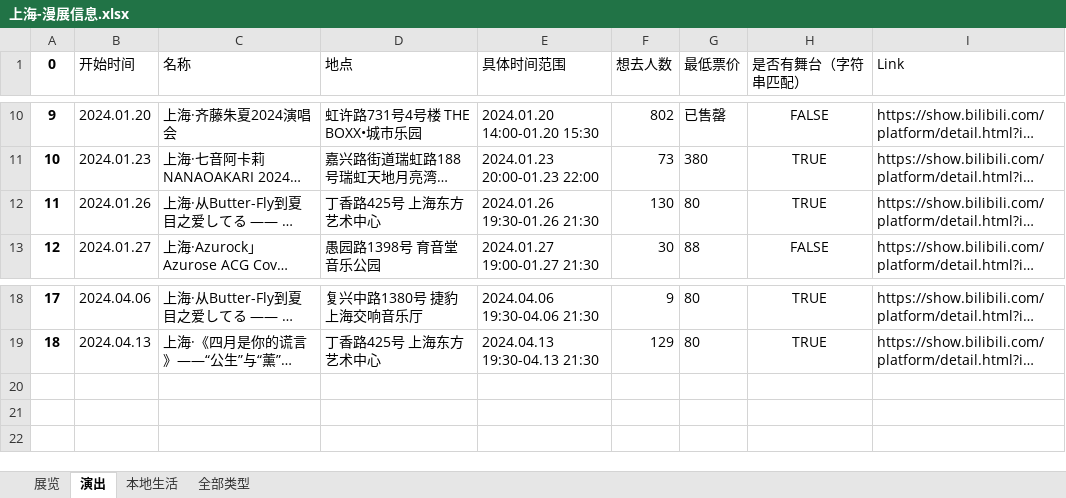
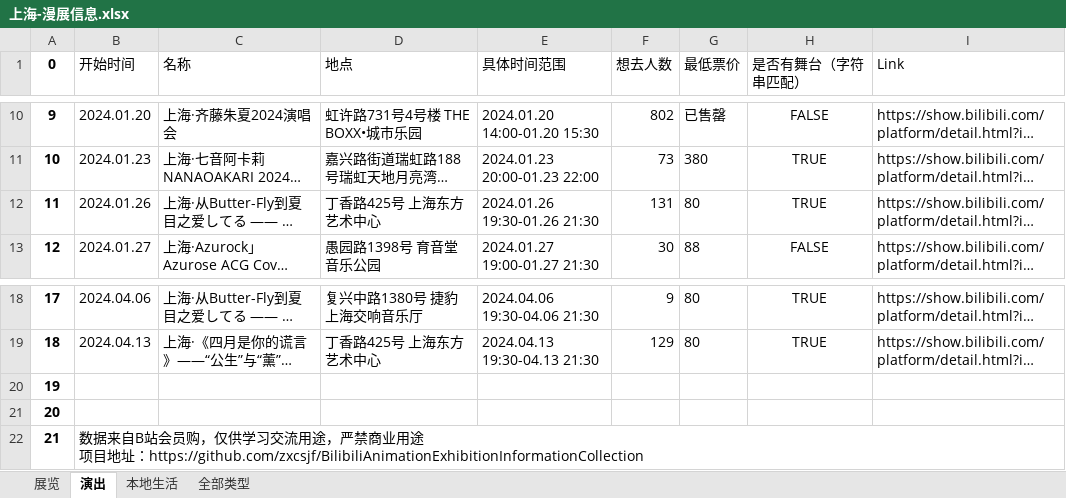
Before and after one commit to zxcsjf/BilibiliAnimationExhibitionInformationCollection, an Excel workbook: 漫展信息/上海-漫展信息.xlsx, sheet 演出, drawn as a sheet; only a part is shown, gaps mark what is left out; long unchanged cells end in …; values as stored, in another font and other column widths than the file's, no borders; ↵ is a line break in a cell; the diff names each change by its address in the sheet, - before the commit and + after, or states it on an @@ line.

```diff
--- a/漫展信息/上海-漫展信息.xlsx (sheet 演出)
+++ b/漫展信息/上海-漫展信息.xlsx (sheet 演出)
-F12 (想去人数): 130
+F12 (想去人数): 131
+row 20: 19
+row 21: 20
+row 22: 21 | 数据来自B站会员购，仅供学习交流用途，严禁商业用途 ↵ 项目地址：https://github.com/zxcsjf/BilibiliAnimationExhibitionInformationCollection
```
Also changed, not shown: sheet 全部类型, sheet 展览, sheet 本地生活, 漫展信息/丽水-漫展信息.xlsx, 漫展信息/北京-漫展信息.xlsx, 5 other files.
